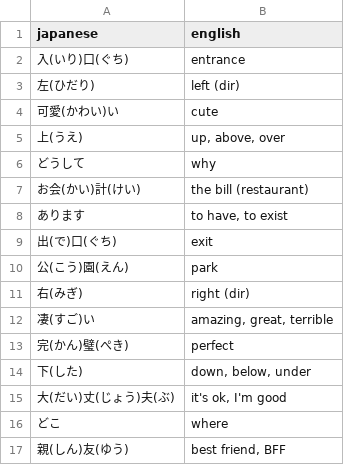
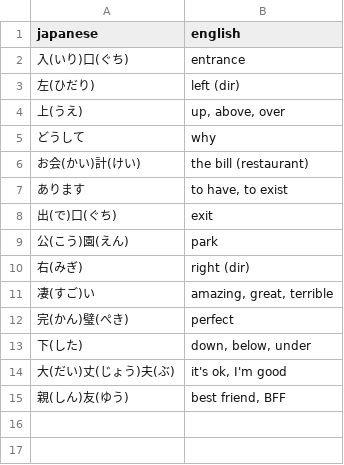
Before and after one commit to kshehata/japanese_vocab, a CSV file: KMS1.csv, drawn as a sheet; the diff names each change by its address in the sheet, - before the commit and + after, or states it on an @@ line.

```diff
--- a/KMS1.csv
+++ b/KMS1.csv
-row 4: 可愛(かわい)い | cute
-row 16: どこ | where
```
Also changed, not shown: KMS2.csv, 1 other file.
